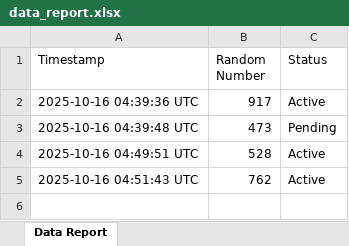
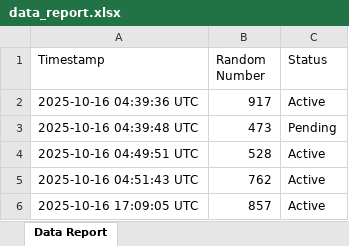
Before and after one commit to SnowDingo101/GitHubActionTest, an Excel workbook: data_report.xlsx, sheet Data Report, drawn as a sheet; values as stored, in another font and other column widths than the file's, no borders; the diff names each change by its address in the sheet, - before the commit and + after, or states it on an @@ line.

```diff
--- a/data_report.xlsx (sheet Data Report)
+++ b/data_report.xlsx (sheet Data Report)
+row 6: 2025-10-16 17:09:05 UTC | 857 | Active
```
